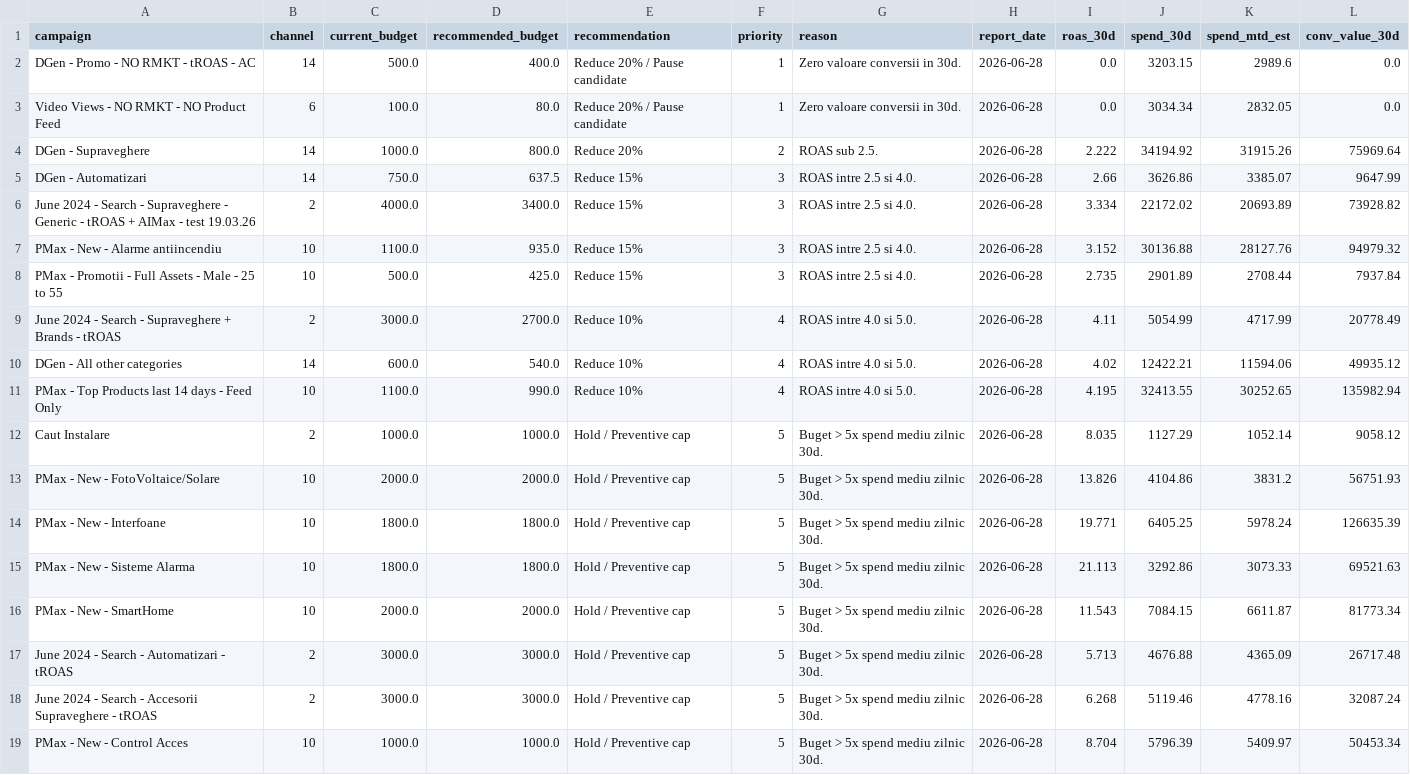
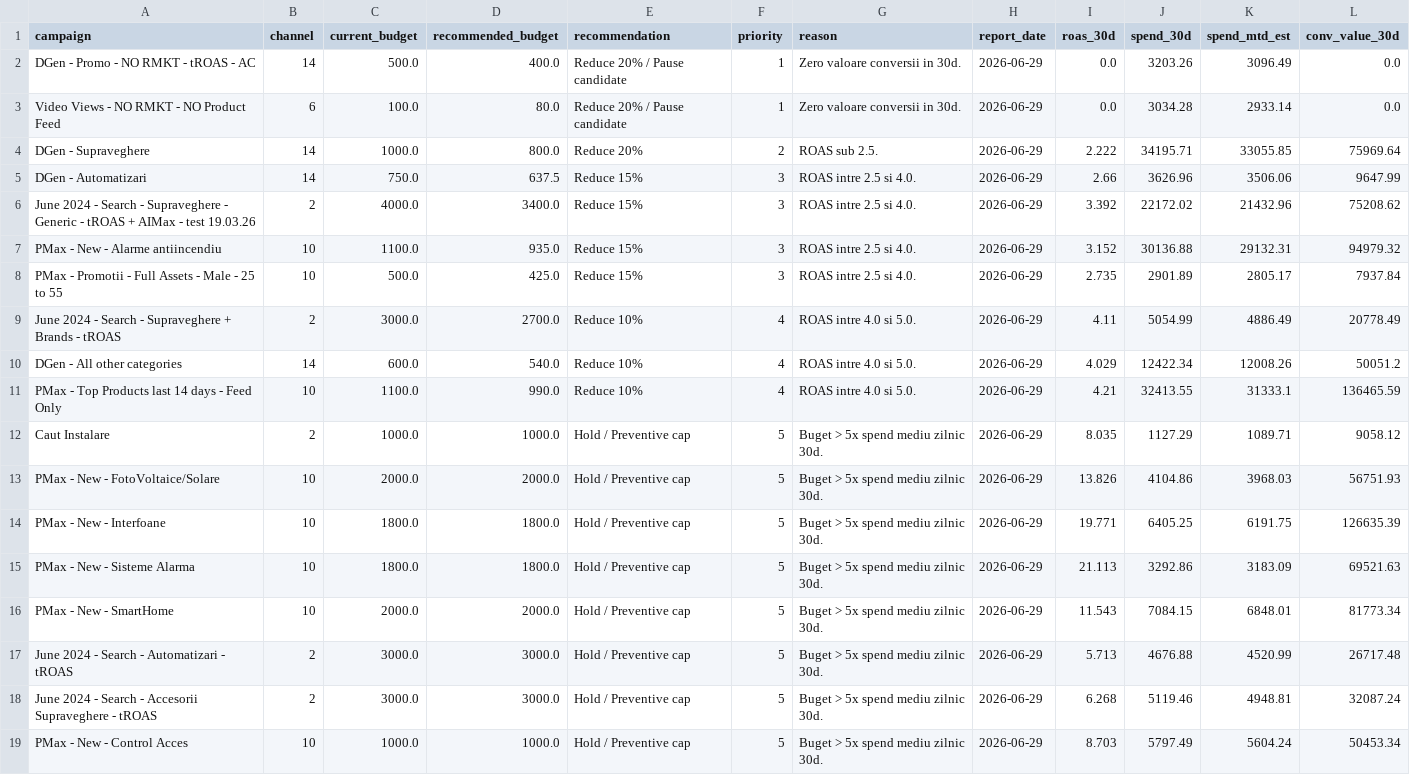
Before and after one commit to attilabirtha/a2t.ro, a CSV file: data/output/campaign_recommendations.csv, drawn as a sheet; only a part is shown; the diff covers the shown part only.

```diff
--- a/data/output/campaign_recommendations.csv
+++ b/data/output/campaign_recommendations.csv
@@ -1,19 +1,19 @@
 campaign,channel,current_budget,recommended_budget,recommendation,priority,reason,report_date,roas_30d,spend_30d,spend_mtd_est,conv_value_30d
-DGen - Promo - NO RMKT - tROAS - AC,14,500.0,400.0,Reduce 20% / Pause candidate,1,Zero valoare conversii in 30d.,2026-06-28,0.0,3203.15,2989.6,0.0
-Video Views - NO RMKT - NO Product Feed,6,100.0,80.0,Reduce 20% / Pause candidate,1,Zero valoare conversii in 30d.,2026-06-28,0.0,3034.34,2832.05,0.0
-DGen - Supraveghere,14,1000.0,800.0,Reduce 20%,2,ROAS sub 2.5.,2026-06-28,2.222,34194.92,31915.26,75969.64
-DGen - Automatizari,14,750.0,637.5,Reduce 15%,3,ROAS intre 2.5 si 4.0.,2026-06-28,2.66,3626.86,3385.07,9647.99
-June 2024 - Search - Supraveghere - Generic - tROAS + AIMax - test 19.03.26,2,4000.0,3400.0,Reduce 15%,3,ROAS intre 2.5 si 4.0.,2026-06-28,3.334,22172.02,20693.89,73928.82
-PMax - New - Alarme antiincendiu,10,1100.0,935.0,Reduce 15%,3,ROAS intre 2.5 si 4.0.,2026-06-28,3.152,30136.88,28127.76,94979.32
-PMax - Promotii - Full Assets - Male - 25 to 55,10,500.0,425.0,Reduce 15%,3,ROAS intre 2.5 si 4.0.,2026-06-28,2.735,2901.89,2708.44,7937.84
-June 2024 - Search - Supraveghere + Brands - tROAS,2,3000.0,2700.0,Reduce 10%,4,ROAS intre 4.0 si 5.0.,2026-06-28,4.11,5054.99,4717.99,20778.49
-DGen - All other categories,14,600.0,540.0,Reduce 10%,4,ROAS intre 4.0 si 5.0.,2026-06-28,4.02,12422.21,11594.06,49935.12
-PMax - Top Products last 14 days - Feed Only,10,1100.0,990.0,Reduce 10%,4,ROAS intre 4.0 si 5.0.,2026-06-28,4.195,32413.55,30252.65,135982.94
-Caut Instalare,2,1000.0,1000.0,Hold / Preventive cap,5,Buget > 5x spend mediu zilnic 30d.,2026-06-28,8.035,1127.29,1052.14,9058.12
-PMax - New - FotoVoltaice/Solare,10,2000.0,2000.0,Hold / Preventive cap,5,Buget > 5x spend mediu zilnic 30d.,2026-06-28,13.826,4104.86,3831.2,56751.93
-PMax - New - Interfoane,10,1800.0,1800.0,Hold / Preventive cap,5,Buget > 5x spend mediu zilnic 30d.,2026-06-28,19.771,6405.25,5978.24,126635.39
-PMax - New - Sisteme Alarma,10,1800.0,1800.0,Hold / Preventive cap,5,Buget > 5x spend mediu zilnic 30d.,2026-06-28,21.113,3292.86,3073.33,69521.63
-PMax - New - SmartHome,10,2000.0,2000.0,Hold / Preventive cap,5,Buget > 5x spend mediu zilnic 30d.,2026-06-28,11.543,7084.15,6611.87,81773.34
-June 2024 - Search - Automatizari - tROAS,2,3000.0,3000.0,Hold / Preventive cap,5,Buget > 5x spend mediu zilnic 30d.,2026-06-28,5.713,4676.88,4365.09,26717.48
-June 2024 - Search - Accesorii Supraveghere - tROAS,2,3000.0,3000.0,Hold / Preventive cap,5,Buget > 5x spend mediu zilnic 30d.,2026-06-28,6.268,5119.46,4778.16,32087.24
-PMax - New - Control Acces,10,1000.0,1000.0,Hold / Preventive cap,5,Buget > 5x spend mediu zilnic 30d.,2026-06-28,8.704,5796.39,5409.97,50453.34
+DGen - Promo - NO RMKT - tROAS - AC,14,500.0,400.0,Reduce 20% / Pause candidate,1,Zero valoare conversii in 30d.,2026-06-29,0.0,3203.26,3096.49,0.0
+Video Views - NO RMKT - NO Product Feed,6,100.0,80.0,Reduce 20% / Pause candidate,1,Zero valoare conversii in 30d.,2026-06-29,0.0,3034.28,2933.14,0.0
+DGen - Supraveghere,14,1000.0,800.0,Reduce 20%,2,ROAS sub 2.5.,2026-06-29,2.222,34195.71,33055.85,75969.64
+DGen - Automatizari,14,750.0,637.5,Reduce 15%,3,ROAS intre 2.5 si 4.0.,2026-06-29,2.66,3626.96,3506.06,9647.99
+June 2024 - Search - Supraveghere - Generic - tROAS + AIMax - test 19.03.26,2,4000.0,3400.0,Reduce 15%,3,ROAS intre 2.5 si 4.0.,2026-06-29,3.392,22172.02,21432.96,75208.62
+PMax - New - Alarme antiincendiu,10,1100.0,935.0,Reduce 15%,3,ROAS intre 2.5 si 4.0.,2026-06-29,3.152,30136.88,29132.31,94979.32
+PMax - Promotii - Full Assets - Male - 25 to 55,10,500.0,425.0,Reduce 15%,3,ROAS intre 2.5 si 4.0.,2026-06-29,2.735,2901.89,2805.17,7937.84
+June 2024 - Search - Supraveghere + Brands - tROAS,2,3000.0,2700.0,Reduce 10%,4,ROAS intre 4.0 si 5.0.,2026-06-29,4.11,5054.99,4886.49,20778.49
+DGen - All other categories,14,600.0,540.0,Reduce 10%,4,ROAS intre 4.0 si 5.0.,2026-06-29,4.029,12422.34,12008.26,50051.2
+PMax - Top Products last 14 days - Feed Only,10,1100.0,990.0,Reduce 10%,4,ROAS intre 4.0 si 5.0.,2026-06-29,4.21,32413.55,31333.1,136465.59
+Caut Instalare,2,1000.0,1000.0,Hold / Preventive cap,5,Buget > 5x spend mediu zilnic 30d.,2026-06-29,8.035,1127.29,1089.71,9058.12
+PMax - New - FotoVoltaice/Solare,10,2000.0,2000.0,Hold / Preventive cap,5,Buget > 5x spend mediu zilnic 30d.,2026-06-29,13.826,4104.86,3968.03,56751.93
+PMax - New - Interfoane,10,1800.0,1800.0,Hold / Preventive cap,5,Buget > 5x spend mediu zilnic 30d.,2026-06-29,19.771,6405.25,6191.75,126635.39
+PMax - New - Sisteme Alarma,10,1800.0,1800.0,Hold / Preventive cap,5,Buget > 5x spend mediu zilnic 30d.,2026-06-29,21.113,3292.86,3183.09,69521.63
+PMax - New - SmartHome,10,2000.0,2000.0,Hold / Preventive cap,5,Buget > 5x spend mediu zilnic 30d.,2026-06-29,11.543,7084.15,6848.01,81773.34
+June 2024 - Search - Automatizari - tROAS,2,3000.0,3000.0,Hold / Preventive cap,5,Buget > 5x spend mediu zilnic 30d.,2026-06-29,5.713,4676.88,4520.99,26717.48
+June 2024 - Search - Accesorii Supraveghere - tROAS,2,3000.0,3000.0,Hold / Preventive cap,5,Buget > 5x spend mediu zilnic 30d.,2026-06-29,6.268,5119.46,4948.81,32087.24
+PMax - New - Control Acces,10,1000.0,1000.0,Hold / Preventive cap,5,Buget > 5x spend mediu zilnic 30d.,2026-06-29,8.703,5797.49,5604.24,50453.34
```
Also changed, not shown: 54 edited cells elsewhere in this file, data/output/category_summary.csv, data/output/google_ads_campaigns_raw.csv, 7 other files.
